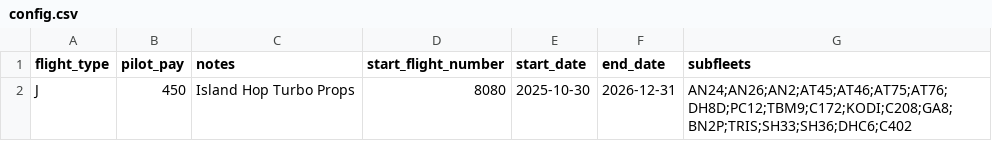
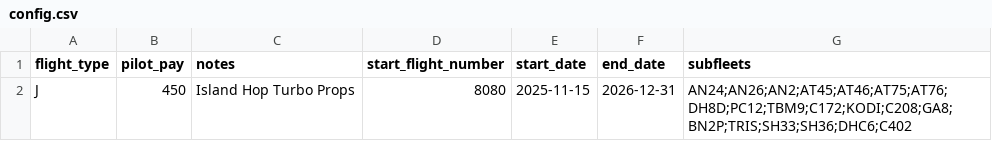
Before and after one commit to aerocaribbeanva/phpvms-utilities, a CSV file: flights-generator/TOURS/PRTP/config.csv, drawn as a sheet.

Commit message:
- update dates to november 15th

```diff
--- a/flights-generator/TOURS/PRTP/config.csv
+++ b/flights-generator/TOURS/PRTP/config.csv
@@ -1,2 +1,2 @@
 flight_type,pilot_pay,notes,start_flight_number,start_date,end_date,subfleets
-J,450,Island Hop Turbo Props,8080,2025-10-30,2026-12-31,AN24;AN26;AN2;AT45;AT46;AT75;AT76;DH8D;PC12;TBM9;C172;KODI;C208;GA8;BN2P;TRIS;SH33;SH36;DHC6;C402
+J,450,Island Hop Turbo Props,8080,2025-11-15,2026-12-31,AN24;AN26;AN2;AT45;AT46;AT75;AT76;DH8D;PC12;TBM9;C172;KODI;C208;GA8;BN2P;TRIS;SH33;SH36;DHC6;C402
```
